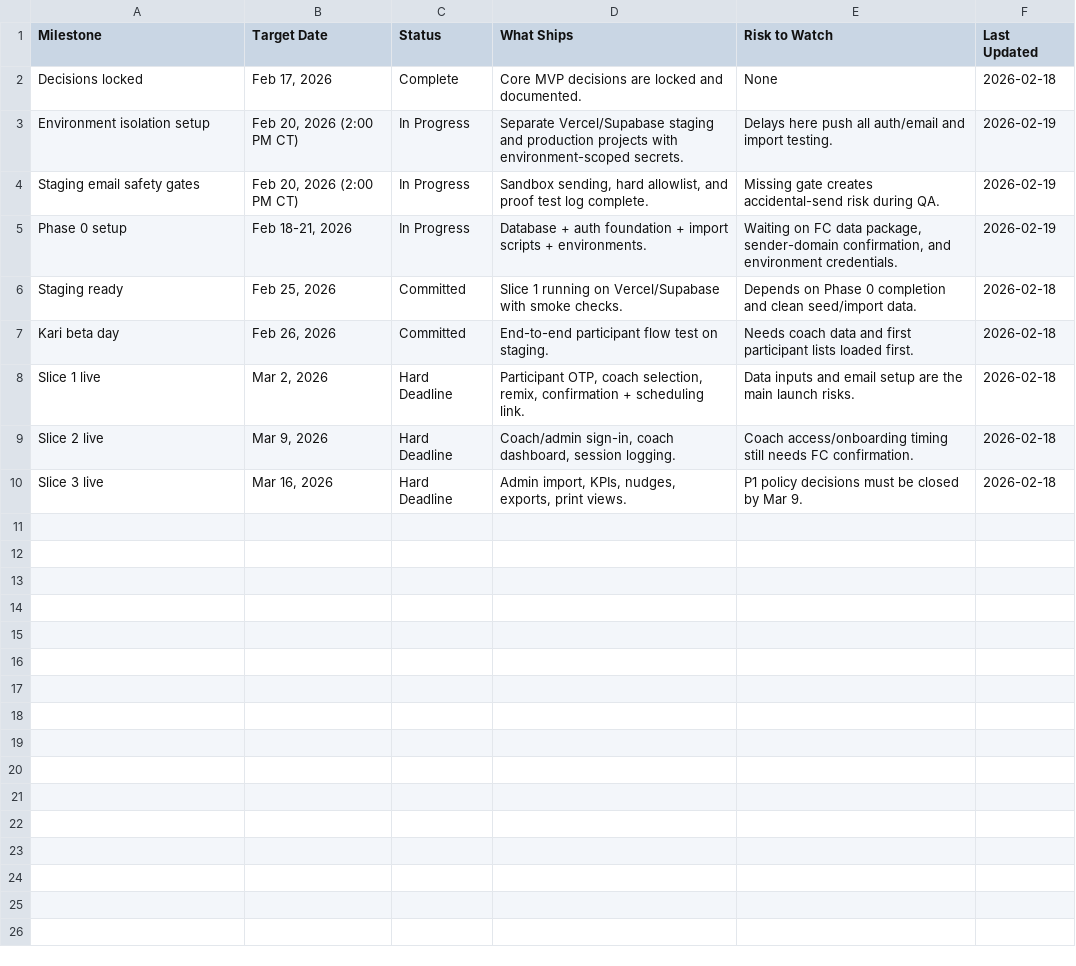
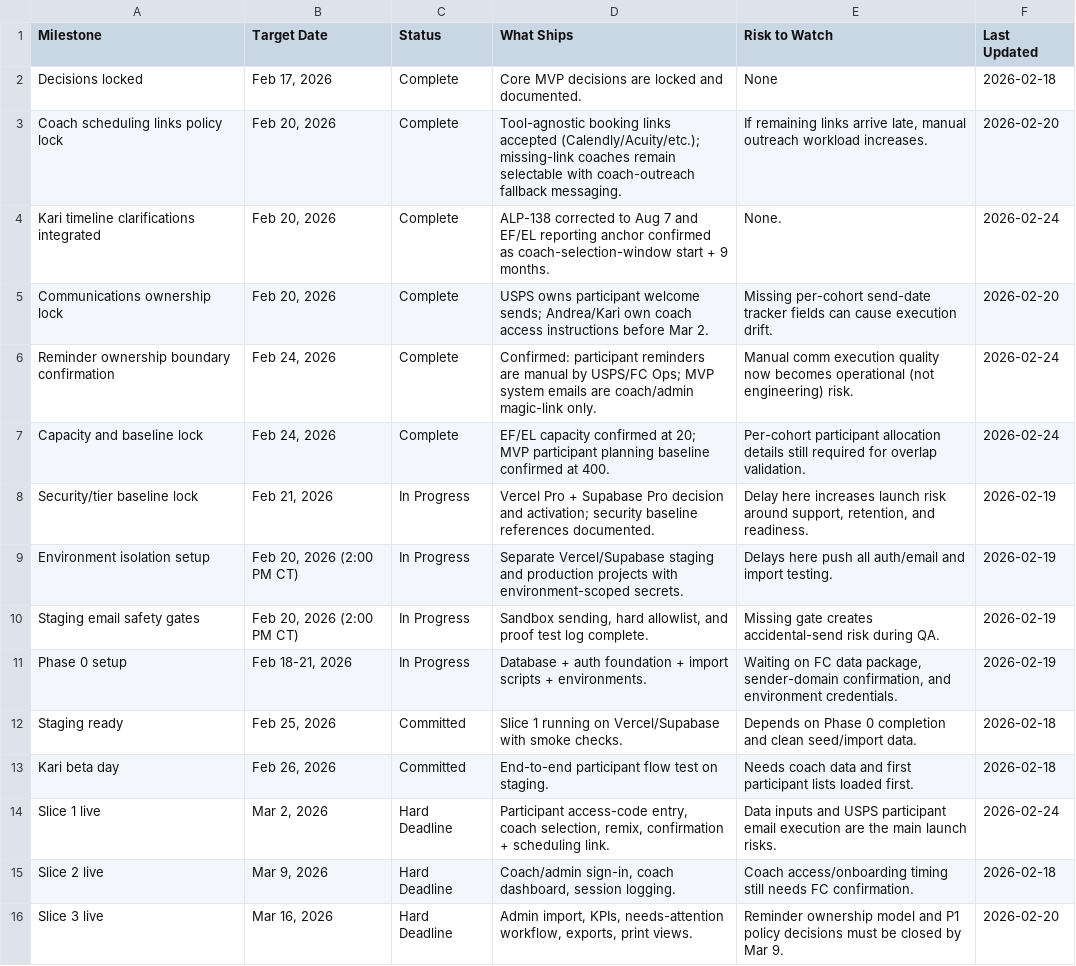
Before and after one commit to ridegoodwaves/franklin-covey, a CSV file: google-sheets/timeline.csv, drawn as a sheet.

```diff
--- a/google-sheets/timeline.csv
+++ b/google-sheets/timeline.csv
@@ -2,2 +2,8 @@ Milestone,Target Date,Status,What Ships,Risk to Watch,Last Updated
 Decisions locked,"Feb 17, 2026",Complete,Core MVP decisions are locked and documented.,None,2026-02-18
+Coach scheduling links policy lock,"Feb 20, 2026",Complete,"Tool-agnostic booking links accepted (Calendly/Acuity/etc.); missing-link coaches remain selectable with coach-outreach fallback messaging.","If remaining links arrive late, manual outreach workload increases.",2026-02-20
+Kari timeline clarifications integrated,"Feb 20, 2026",Complete,"ALP-138 corrected to Aug 7 and EF/EL reporting anchor confirmed as coach-selection-window start + 9 months.",None.,2026-02-24
+Communications ownership lock,"Feb 20, 2026",Complete,"USPS owns participant welcome sends; Andrea/Kari own coach access instructions before Mar 2.","Missing per-cohort send-date tracker fields can cause execution drift.",2026-02-20
+Reminder ownership boundary confirmation,"Feb 24, 2026",Complete,"Confirmed: participant reminders are manual by USPS/FC Ops; MVP system emails are coach/admin magic-link only.","Manual comm execution quality now becomes operational (not engineering) risk.",2026-02-24
+Capacity and baseline lock,"Feb 24, 2026",Complete,"EF/EL capacity confirmed at 20; MVP participant planning baseline confirmed at 400.","Per-cohort participant allocation details still required for overlap validation.",2026-02-24
+Security/tier baseline lock,"Feb 21, 2026",In Progress,"Vercel Pro + Supabase Pro decision and activation; security baseline references documented.","Delay here increases launch risk around support, retention, and readiness.",2026-02-19
 Environment isolation setup,"Feb 20, 2026 (2:00 PM CT)",In Progress,Separate Vercel/Supabase staging and production projects with environment-scoped secrets.,Delays here push all auth/email and import testing.,2026-02-19
@@ -7,4 +13,4 @@ Staging ready,"Feb 25, 2026",Committed,Slice 1 running on Vercel/Supabase with s
 Kari beta day,"Feb 26, 2026",Committed,End-to-end participant flow test on staging.,Needs coach data and first participant lists loaded first.,2026-02-18
-Slice 1 live,"Mar 2, 2026",Hard Deadline,"Participant OTP, coach selection, remix, confirmation + scheduling link.",Data inputs and email setup are the main launch risks.,2026-02-18
+Slice 1 live,"Mar 2, 2026",Hard Deadline,"Participant access-code entry, coach selection, remix, confirmation + scheduling link.","Data inputs and USPS participant email execution are the main launch risks.",2026-02-24
 Slice 2 live,"Mar 9, 2026",Hard Deadline,"Coach/admin sign-in, coach dashboard, session logging.",Coach access/onboarding timing still needs FC confirmation.,2026-02-18
-Slice 3 live,"Mar 16, 2026",Hard Deadline,"Admin import, KPIs, nudges, exports, print views.",P1 policy decisions must be closed by Mar 9.,2026-02-18
+Slice 3 live,"Mar 16, 2026",Hard Deadline,"Admin import, KPIs, needs-attention workflow, exports, print views.","Reminder ownership model and P1 policy decisions must be closed by Mar 9.",2026-02-20
```
Also changed, not shown: google-sheets/blockers.csv, google-sheets/decisions.csv, 25 other files.
